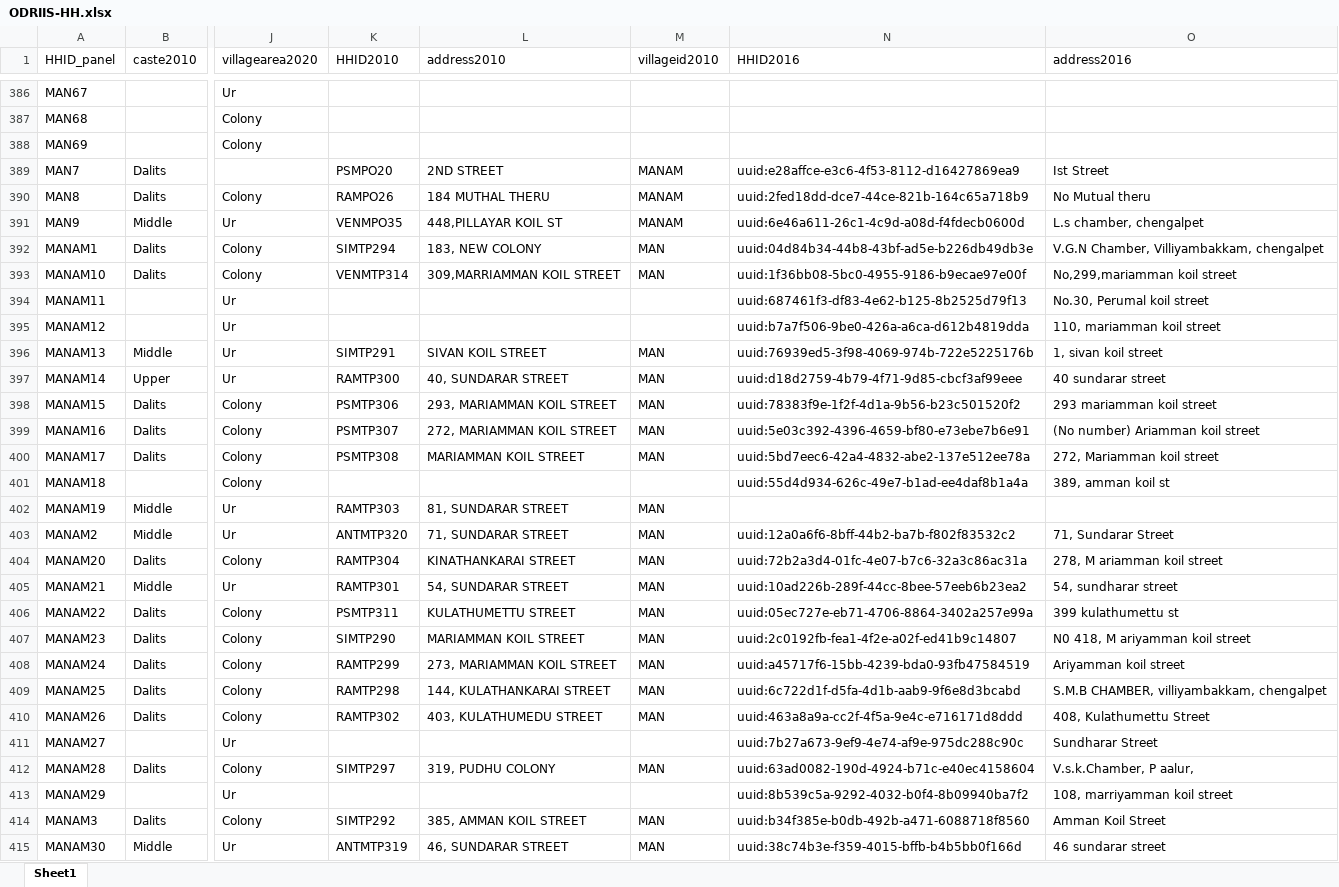
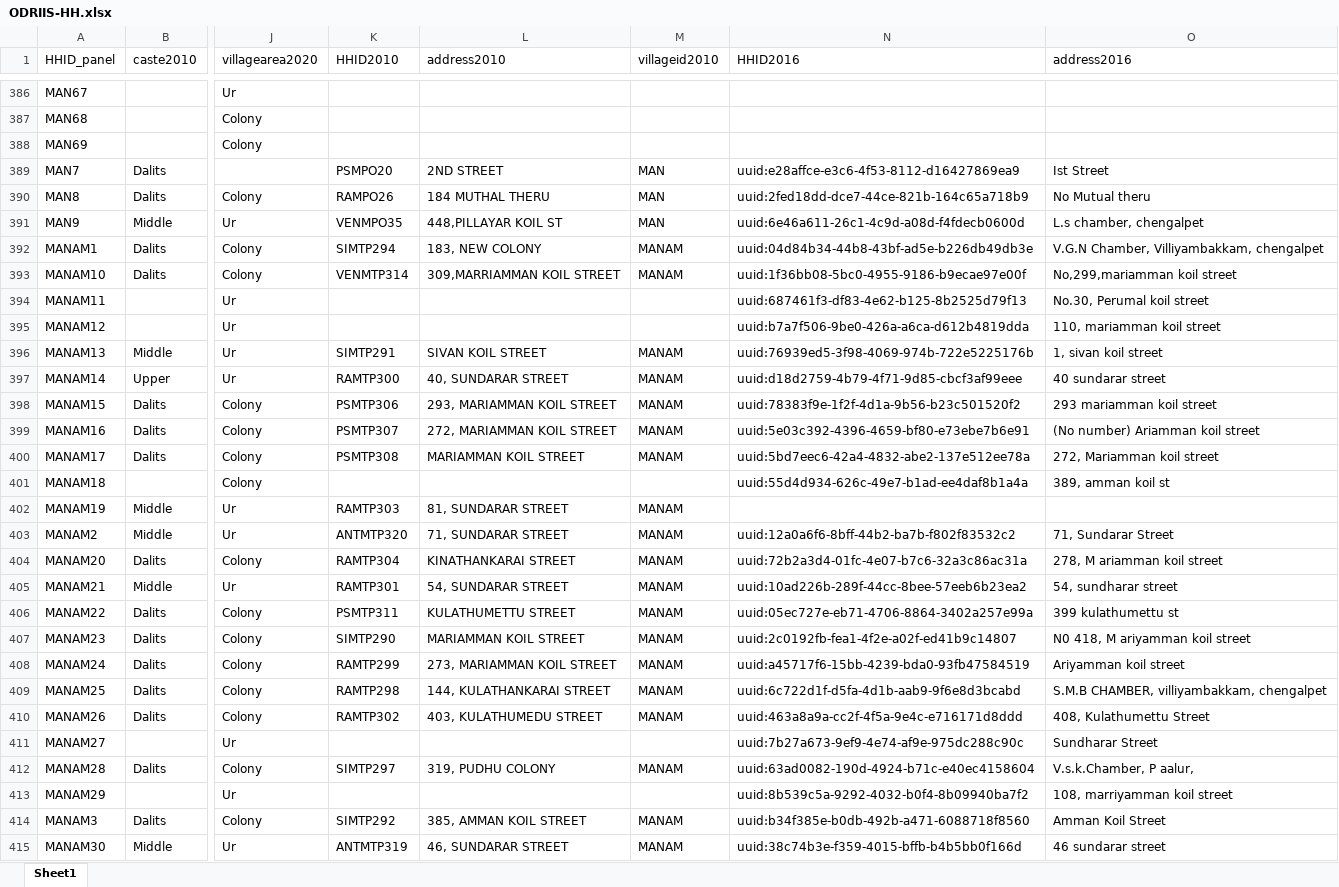
Before and after one commit to arnaudnatal/odriis, an Excel workbook: _Miscellaneous/Individual_panel/ODRIIS-HH.xlsx, sheet Sheet1, drawn as a sheet; only a part is shown, gaps mark what is left out; values as stored, in another font and other column widths than the file's, no borders; the diff covers the shown part only; the diff names each change by its address in the sheet, - before the commit and + after, or states it on an @@ line.

```diff
--- a/_Miscellaneous/Individual_panel/ODRIIS-HH.xlsx (sheet Sheet1)
+++ b/_Miscellaneous/Individual_panel/ODRIIS-HH.xlsx (sheet Sheet1)
-M389:M391 (villageid2010): MANAM
+M389:M391 (villageid2010): MAN
-M392:M393 (villageid2010): MAN
+M392:M393 (villageid2010): MANAM
-M396:M400 (villageid2010): MAN
+M396:M400 (villageid2010): MANAM
-M402:M410 (villageid2010): MAN
+M402:M410 (villageid2010): MANAM
-M412 (villageid2010): MAN
+M412 (villageid2010): MANAM
-M414:M415 (villageid2010): MAN
+M414:M415 (villageid2010): MANAM
```
Also changed, not shown: 61 edited cells elsewhere in this sheet, _Miscellaneous/Individual_panel/ODRIIS-indiv.xlsx, 14 other files.
